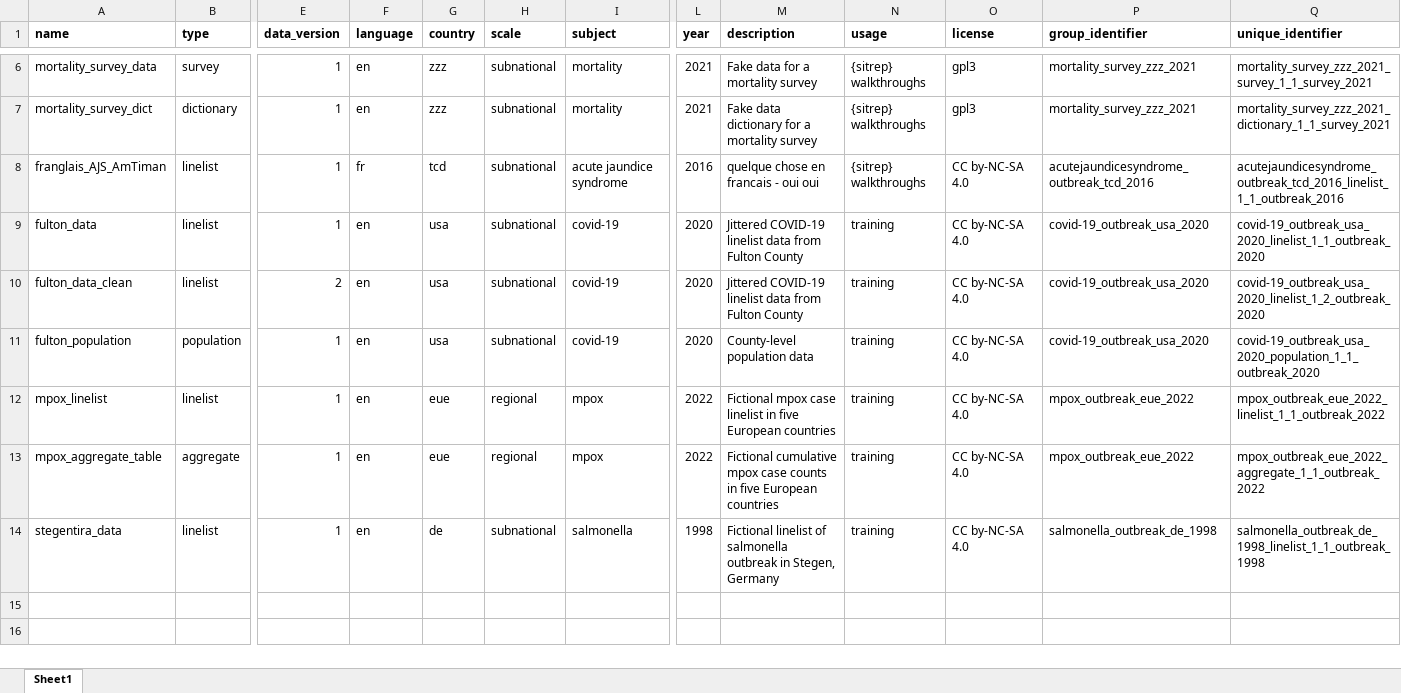
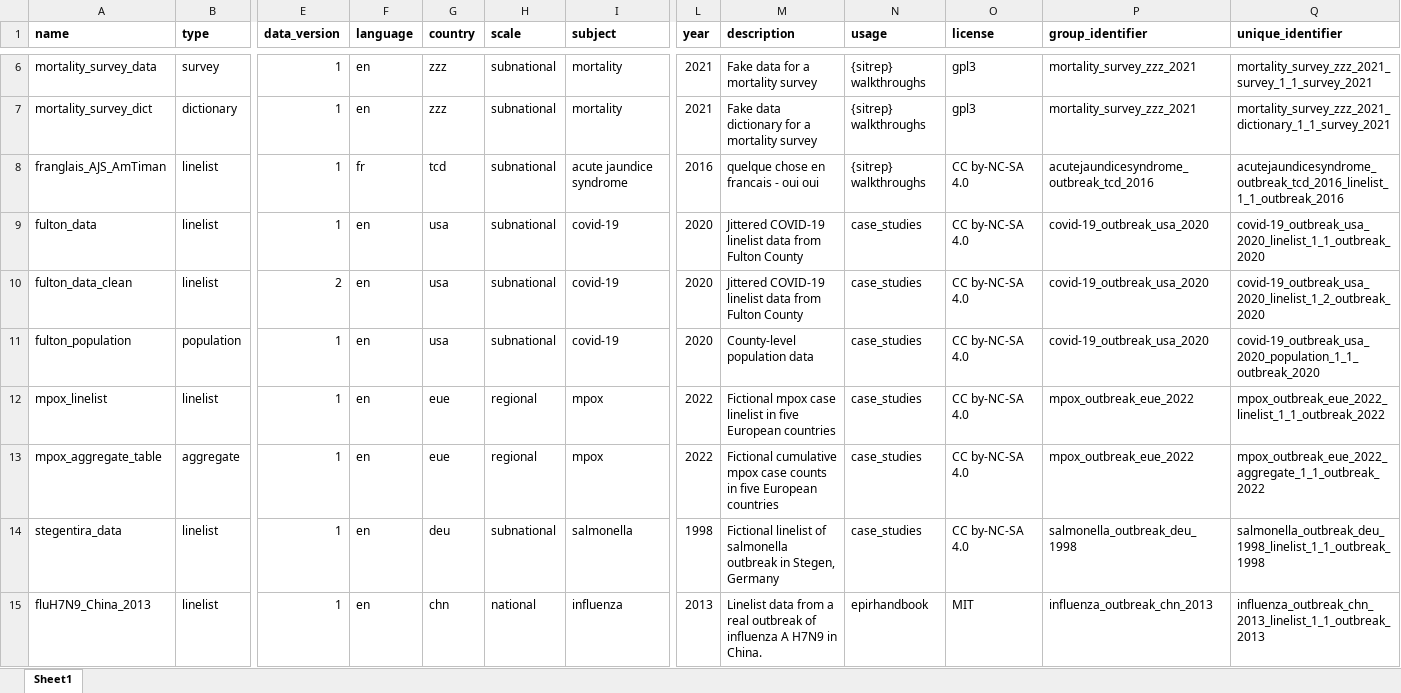
Before and after one commit to appliedepi/appliedepidata, an Excel workbook: inst/extdata/tableoftables.xlsx, sheet Sheet1, drawn as a sheet; only a part is shown, gaps mark what is left out; values as stored, in another font and other column widths than the file's, no borders; conditional formats not drawn; rows hold the shown columns only; the diff names each change by its address in the sheet, - before the commit and + after, or states it on an @@ line.

Commit message:
add fluH7N9 china

```diff
--- a/inst/extdata/tableoftables.xlsx (sheet Sheet1)
+++ b/inst/extdata/tableoftables.xlsx (sheet Sheet1)
-N9:N14 (usage): training
+N9:N14 (usage): case_studies
-G14 (country): de
+G14 (country): deu
-P14 (group_identifier): salmonella_outbreak_de_1998
+P14 (group_identifier): salmonella_outbreak_deu_1998
-Q14 (unique_identifier): salmonella_outbreak_de_1998_linelist_1_1_outbreak_1998
+Q14 (unique_identifier): salmonella_outbreak_deu_1998_linelist_1_1_outbreak_1998
+row 15: fluH7N9_China_2013 | linelist | 1 | en | chn | national | influenza | 2013 | Linelist data from a real outbreak of influenza A H7N9 in China. | epirhandbook | MIT | influenza_outbreak_chn_2013 | influenza_outbreak_chn_2013_linelist_1_1_outbreak_2013
```
Also changed, not shown: 6 other files.
